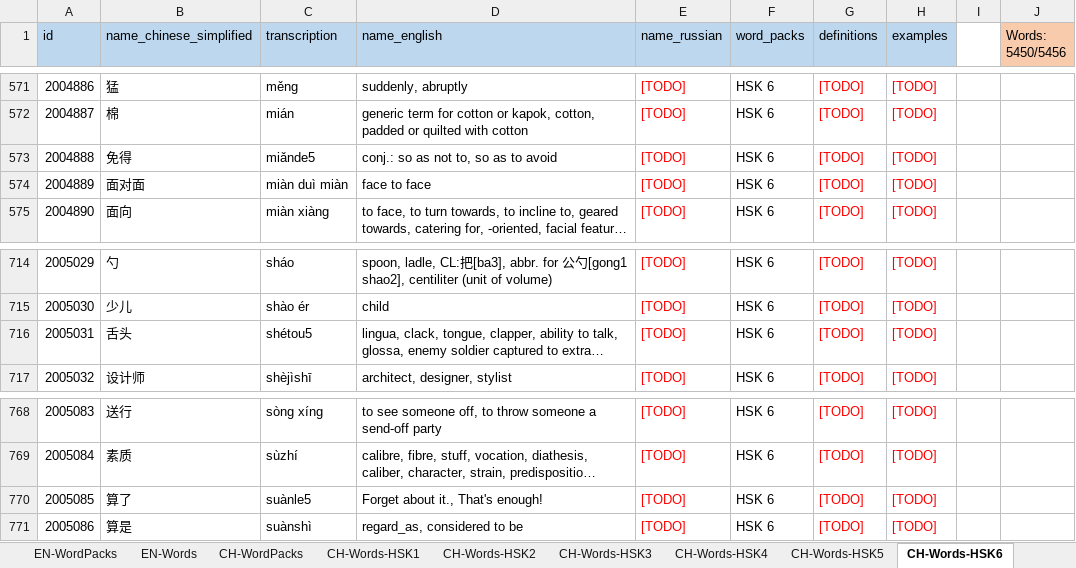
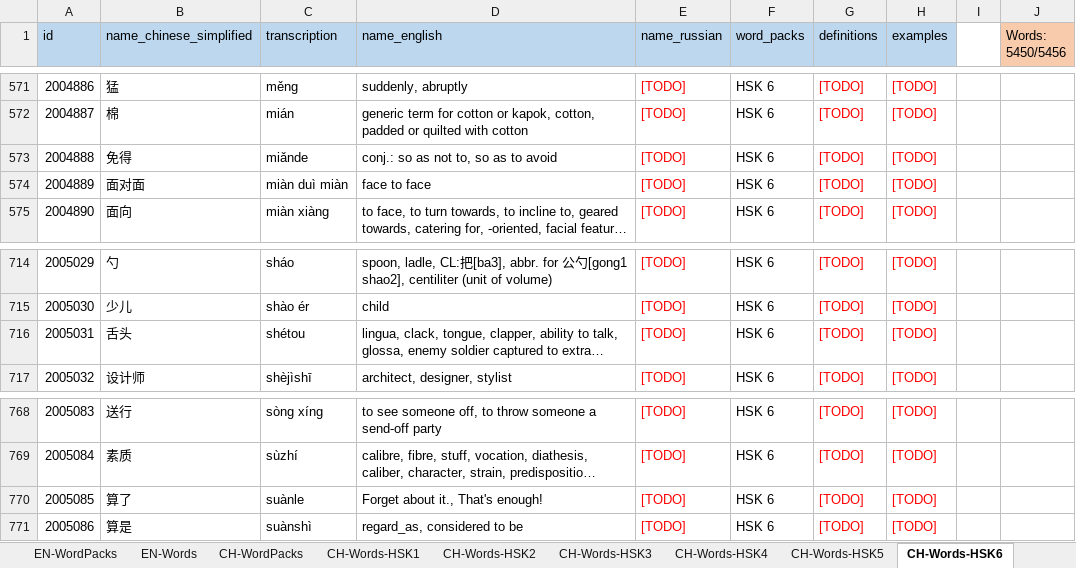
Before and after one commit to NikolaiKhriapov/daily-lexika-backend, an Excel workbook: src/main/resources/static/data/Data.xlsx, sheet CH-Words-HSK6, drawn as a sheet; only a part is shown, gaps mark what is left out; long unchanged cells end in …; values as stored, in another font and other column widths than the file's, no borders; the diff names each change by its address in the sheet, - before the commit and + after, or states it on an @@ line.

```diff
--- a/src/main/resources/static/data/Data.xlsx (sheet CH-Words-HSK6)
+++ b/src/main/resources/static/data/Data.xlsx (sheet CH-Words-HSK6)
-C573 (transcription): miǎnde5
+C573 (transcription): miǎnde
-C716 (transcription): shétou5
+C716 (transcription): shétou
-C770 (transcription): suànle5
+C770 (transcription): suànle
```
Also changed, not shown: sheet CH-Words-HSK7-9, sheet CH-Words-HSK4, sheet CH-Words-HSK5, sheet CH-Words-HSK3, sheet CH-Words-HSK2, 2 other files.
